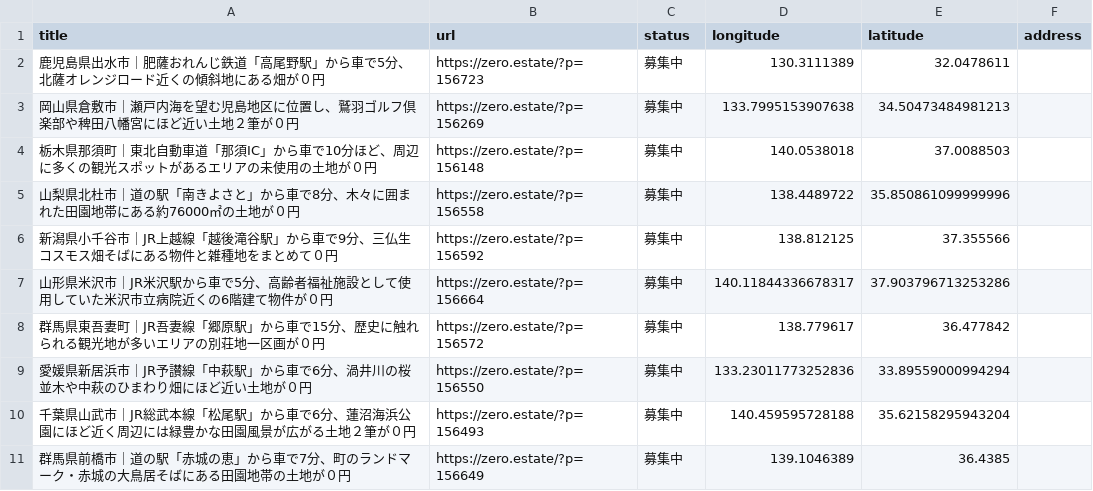
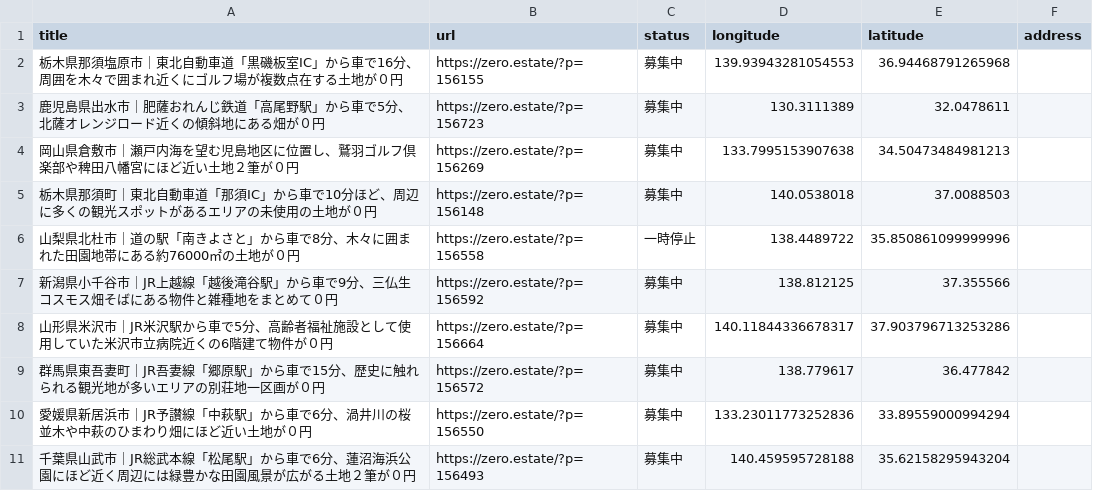
Before and after one commit to 5ym/zero-owner, a CSV file: map.csv, drawn as a sheet; only a part is shown; the shorter side is filled out with more unchanged rows.

```diff
--- a/map.csv
+++ b/map.csv
@@ -1,2 +1,3 @@
 title,url,status,longitude,latitude,address
+"栃木県那須塩原市｜東北自動車道「黒磯板室IC」から車で16分、周囲を木々で囲まれ近くにゴルフ場が複数点在する土地が０円",https://zero.estate/?p=156155,募集中,139.93943281054553,36.94468791265968,
 "鹿児島県出水市｜肥薩おれんじ鉄道「高尾野駅」から車で5分、北薩オレンジロード近くの傾斜地にある畑が０円",https://zero.estate/?p=156723,募集中,130.3111389,32.0478611,
@@ -4,3 +5,3 @@ title,url,status,longitude,latitude,address
 "栃木県那須町｜東北自動車道「那須IC」から車で10分ほど、周辺に多くの観光スポットがあるエリアの未使用の土地が０円",https://zero.estate/?p=156148,募集中,140.0538018,37.0088503,
-"山梨県北杜市｜道の駅「南きよさと」から車で8分、木々に囲まれた田園地帯にある約76000㎡の土地が０円",https://zero.estate/?p=156558,募集中,138.4489722,35.850861099999996,
+"山梨県北杜市｜道の駅「南きよさと」から車で8分、木々に囲まれた田園地帯にある約76000㎡の土地が０円",https://zero.estate/?p=156558,一時停止,138.4489722,35.850861099999996,
 "新潟県小千谷市｜JR上越線「越後滝谷駅」から車で9分、三仏生コスモス畑そばにある物件と雑種地をまとめて０円",https://zero.estate/?p=156592,募集中,138.812125,37.355566,
```
